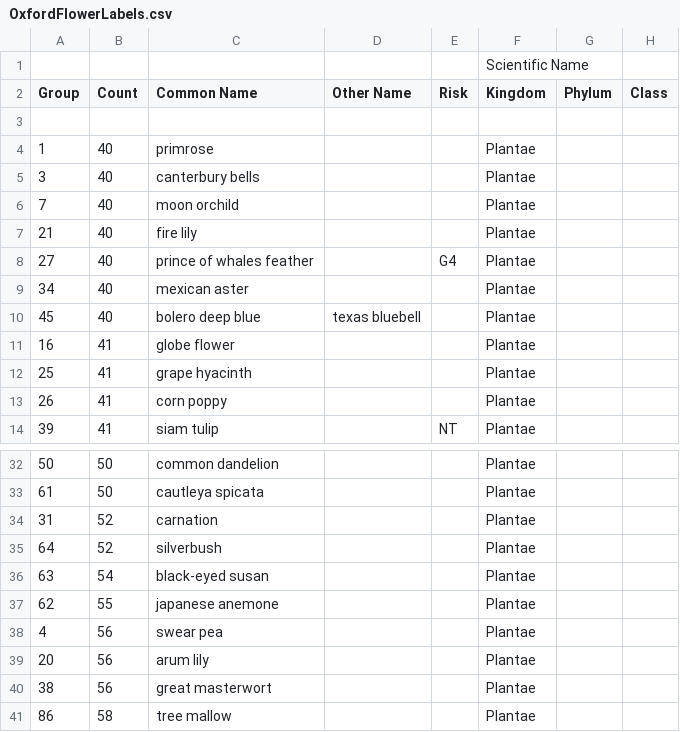
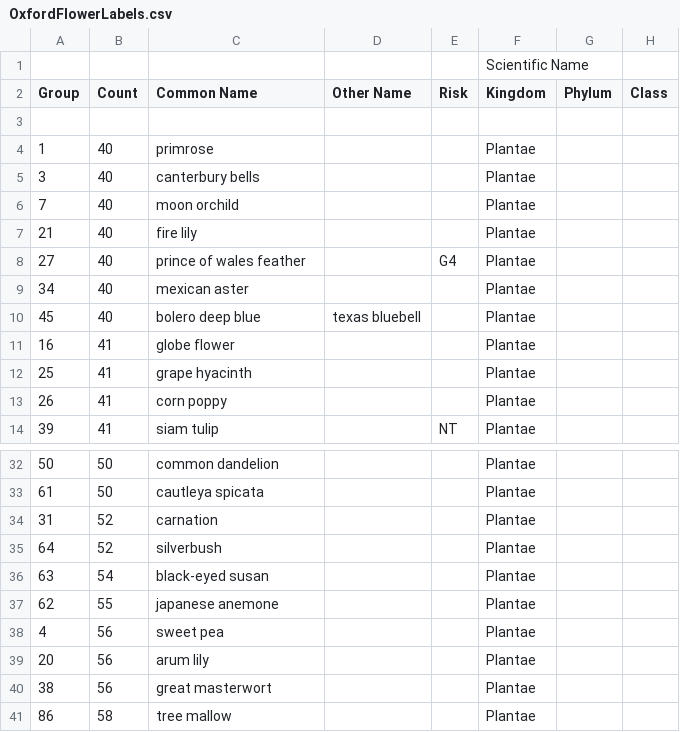
Before and after one commit to mlte-team/mlte, a CSV file: demo/scenarios/data/OxfordFlowerLabels.csv, drawn as a sheet; only a part is shown, gaps mark what is left out; the diff names each change by its address in the sheet, - before the commit and + after, or states it on an @@ line.

Commit message:
updated class labels in class metadata

```diff
--- a/demo/scenarios/data/OxfordFlowerLabels.csv
+++ b/demo/scenarios/data/OxfordFlowerLabels.csv
-C8 (Common Name): prince of whales feather
+C8 (Common Name): prince of wales feather
-C38 (Common Name): swear pea
+C38 (Common Name): sweet pea
```
